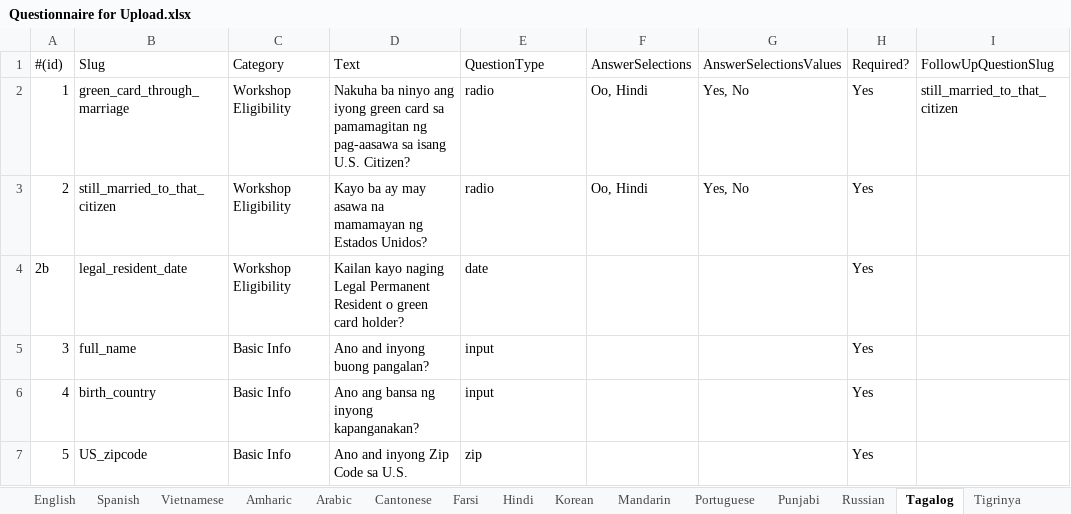
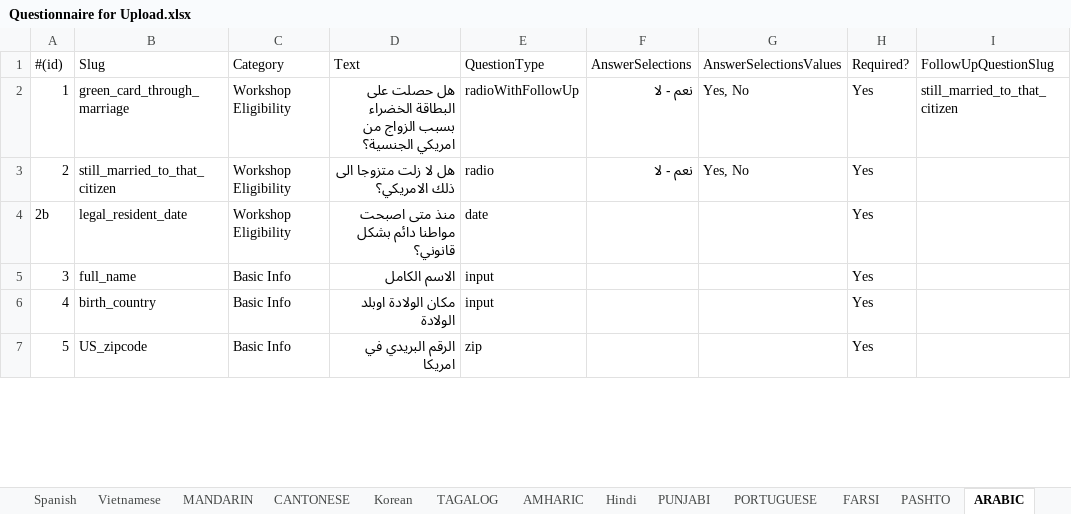
Before and after one commit to codeforsanjose/e-immigrate, an Excel workbook: backend/Questionnaire for Upload.xlsx, sheet ARABIC, drawn as a sheet; only a part is shown; values as stored, in another font and other column widths than the file's, no cell formats; charts and pictures not drawn; the diff covers the shown part only; the diff names each change by its address in the sheet, - before the commit and + after, or states it on an @@ line.

```diff
--- a/backend/Questionnaire for Upload.xlsx (sheet ARABIC)
+++ b/backend/Questionnaire for Upload.xlsx (sheet ARABIC)
-sheet tab: Amharic
+sheet tab: MANDARIN
-sheet tab: Arabic
+sheet tab: CANTONESE
-sheet tab: Farsi
+sheet tab: TAGALOG
-sheet tab: Mandarin
+sheet tab: PUNJABI
-sheet tab: Portuguese
+sheet tab: PORTUGUESE
-sheet tab: Punjabi
+sheet tab: FARSI
-sheet tab: Tagalog
+sheet tab: ARABIC
-sheet tab: Cantonese
-sheet tab: Tigrinya
+sheet tab: AMHARIC
+sheet tab: PASHTO
@@ sheet tab order changed: Spanish | Vietnamese | MANDARIN | CANTONESE | Korean | TAGALOG | AMHARIC | Hindi | PUNJABI | PORTUGUESE | FARSI | PASHTO | ARABIC @@
-D2 (Text): Nakuha ba ninyo ang iyong green card sa pamamagitan ng pag-aasawa sa isang U.S. Citizen?
+D2 (Text): هل حصلت على البطاقة الخضراء بسبب الزواج من امريكي الجنسية؟
-E2 (QuestionType): radio
+E2 (QuestionType): radioWithFollowUp
-F2:F3 (AnswerSelections): Oo, Hindi
+F2:F3 (AnswerSelections): نعم - لا
-D3 (Text): Kayo ba ay may asawa na mamamayan ng Estados Unidos?
+D3 (Text): هل لا زلت متزوجا الى ذلك الامريكي؟
-D4 (Text): Kailan kayo naging Legal Permanent Resident o green card holder?
+D4 (Text): منذ متى اصبحت مواطنا دائم بشكل قانوني؟
-D5 (Text): Ano and inyong buong pangalan?
+D5 (Text): الاسم الكامل
-D6 (Text): Ano ang bansa ng inyong kapanganakan?
+D6 (Text): مكان الولادة اوبلد الولادة
-D7 (Text): Ano and inyong Zip Code sa U.S.
+D7 (Text): الرقم البريدي في امريكا
```
Also changed, not shown: 5 removed rows, 68 edited cells and row numbers in column A elsewhere in this sheet, sheet CANTONESE, sheet TAGALOG, sheet MANDARIN, sheet PUNJABI, sheet FARSI, sheet Vietnamese, 6 more sheets, cell formats, formulas that keep their value, backend/Website Content.xlsx.
